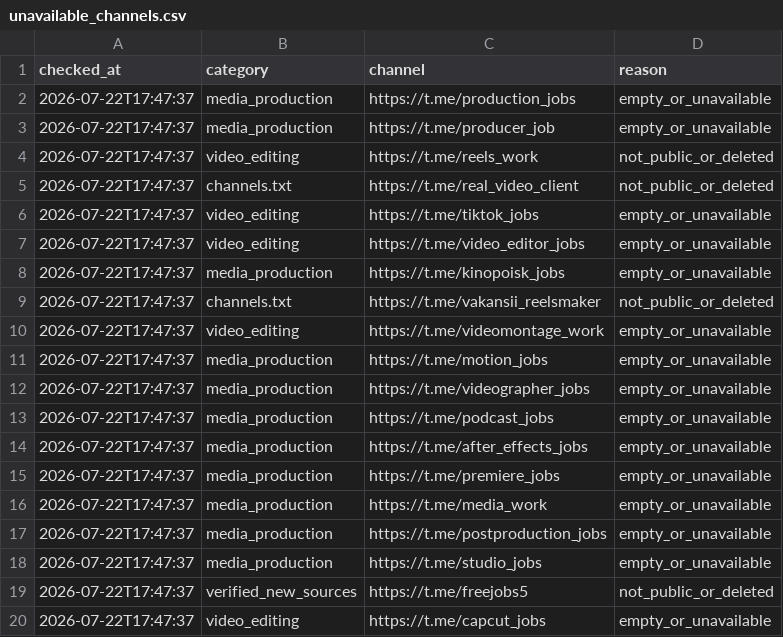
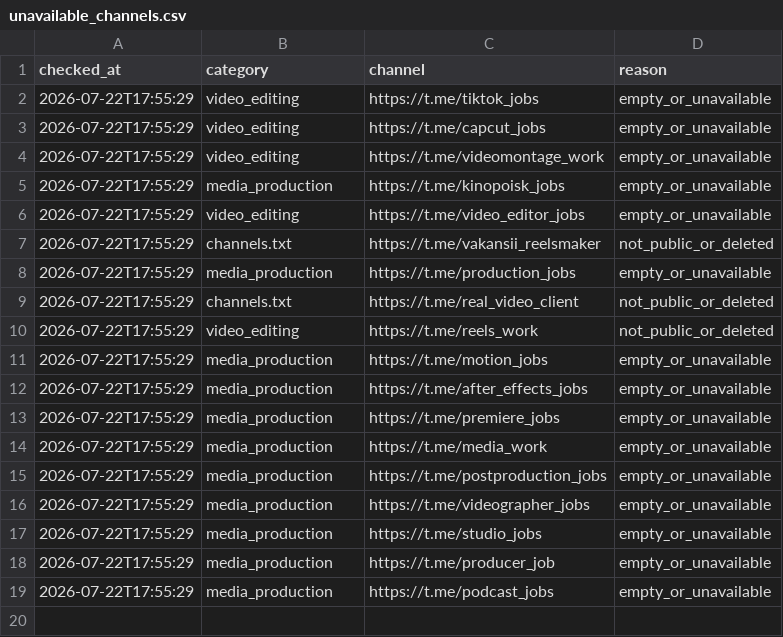
Before and after one commit to telivizor937-star/ClientWork, a CSV file: unavailable_channels.csv, drawn as a sheet.

```diff
--- a/unavailable_channels.csv
+++ b/unavailable_channels.csv
@@ -1,20 +1,19 @@
 checked_at,category,channel,reason
-2026-07-22T17:47:37,media_production,https://t.me/production_jobs,empty_or_unavailable
-2026-07-22T17:47:37,media_production,https://t.me/producer_job,empty_or_unavailable
-2026-07-22T17:47:37,video_editing,https://t.me/reels_work,not_public_or_deleted
-2026-07-22T17:47:37,channels.txt,https://t.me/real_video_client,not_public_or_deleted
-2026-07-22T17:47:37,video_editing,https://t.me/tiktok_jobs,empty_or_unavailable
-2026-07-22T17:47:37,video_editing,https://t.me/video_editor_jobs,empty_or_unavailable
-2026-07-22T17:47:37,media_production,https://t.me/kinopoisk_jobs,empty_or_unavailable
-2026-07-22T17:47:37,channels.txt,https://t.me/vakansii_reelsmaker,not_public_or_deleted
-2026-07-22T17:47:37,video_editing,https://t.me/videomontage_work,empty_or_unavailable
-2026-07-22T17:47:37,media_production,https://t.me/motion_jobs,empty_or_unavailable
-2026-07-22T17:47:37,media_production,https://t.me/videographer_jobs,empty_or_unavailable
-2026-07-22T17:47:37,media_production,https://t.me/podcast_jobs,empty_or_unavailable
-2026-07-22T17:47:37,media_production,https://t.me/after_effects_jobs,empty_or_unavailable
-2026-07-22T17:47:37,media_production,https://t.me/premiere_jobs,empty_or_unavailable
-2026-07-22T17:47:37,media_production,https://t.me/media_work,empty_or_unavailable
-2026-07-22T17:47:37,media_production,https://t.me/postproduction_jobs,empty_or_unavailable
-2026-07-22T17:47:37,media_production,https://t.me/studio_jobs,empty_or_unavailable
-2026-07-22T17:47:37,verified_new_sources,https://t.me/freejobs5,not_public_or_deleted
-2026-07-22T17:47:37,video_editing,https://t.me/capcut_jobs,empty_or_unavailable
+2026-07-22T17:55:29,video_editing,https://t.me/tiktok_jobs,empty_or_unavailable
+2026-07-22T17:55:29,video_editing,https://t.me/capcut_jobs,empty_or_unavailable
+2026-07-22T17:55:29,video_editing,https://t.me/videomontage_work,empty_or_unavailable
+2026-07-22T17:55:29,media_production,https://t.me/kinopoisk_jobs,empty_or_unavailable
+2026-07-22T17:55:29,video_editing,https://t.me/video_editor_jobs,empty_or_unavailable
+2026-07-22T17:55:29,channels.txt,https://t.me/vakansii_reelsmaker,not_public_or_deleted
+2026-07-22T17:55:29,media_production,https://t.me/production_jobs,empty_or_unavailable
+2026-07-22T17:55:29,channels.txt,https://t.me/real_video_client,not_public_or_deleted
+2026-07-22T17:55:29,video_editing,https://t.me/reels_work,not_public_or_deleted
+2026-07-22T17:55:29,media_production,https://t.me/motion_jobs,empty_or_unavailable
+2026-07-22T17:55:29,media_production,https://t.me/after_effects_jobs,empty_or_unavailable
+2026-07-22T17:55:29,media_production,https://t.me/premiere_jobs,empty_or_unavailable
+2026-07-22T17:55:29,media_production,https://t.me/media_work,empty_or_unavailable
+2026-07-22T17:55:29,media_production,https://t.me/postproduction_jobs,empty_or_unavailable
+2026-07-22T17:55:29,media_production,https://t.me/videographer_jobs,empty_or_unavailable
+2026-07-22T17:55:29,media_production,https://t.me/studio_jobs,empty_or_unavailable
+2026-07-22T17:55:29,media_production,https://t.me/producer_job,empty_or_unavailable
+2026-07-22T17:55:29,media_production,https://t.me/podcast_jobs,empty_or_unavailable
```
Also changed, not shown: leads.csv, 2 other files.
